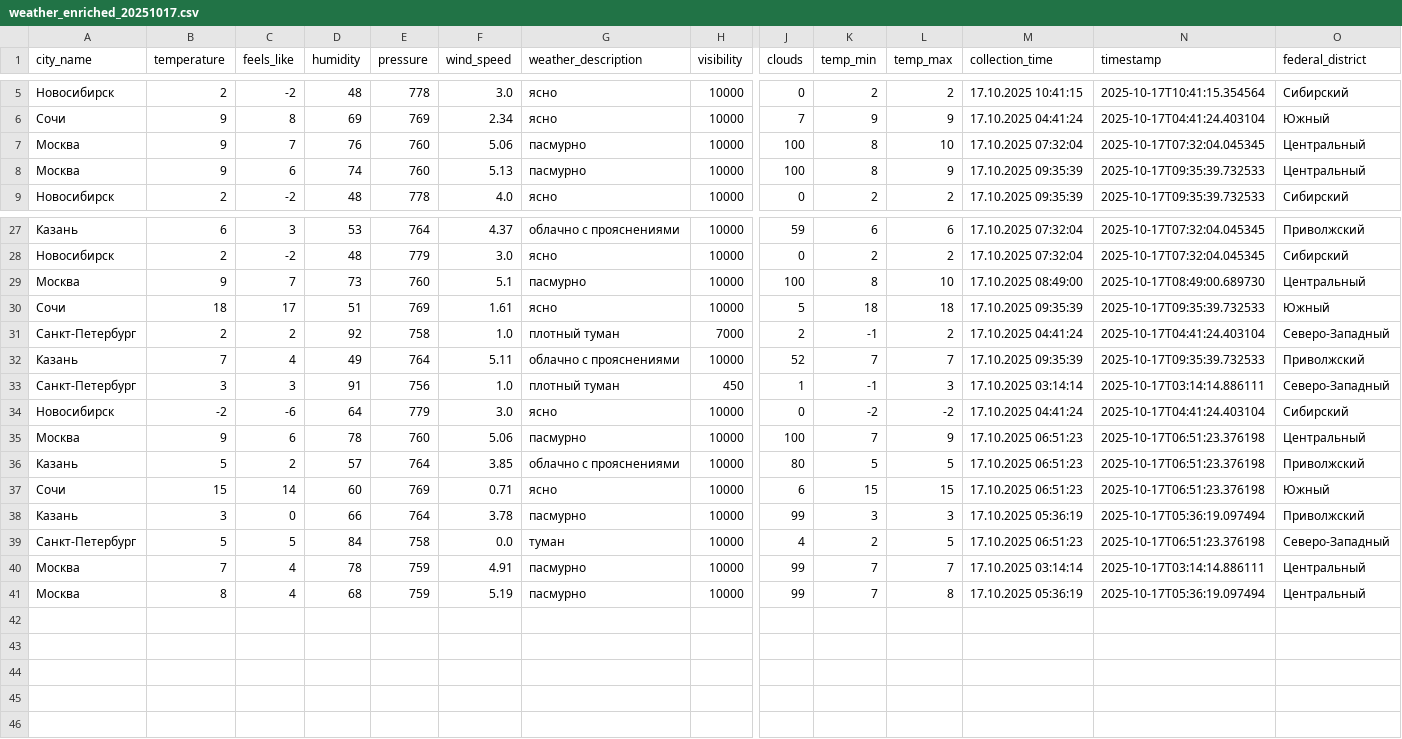
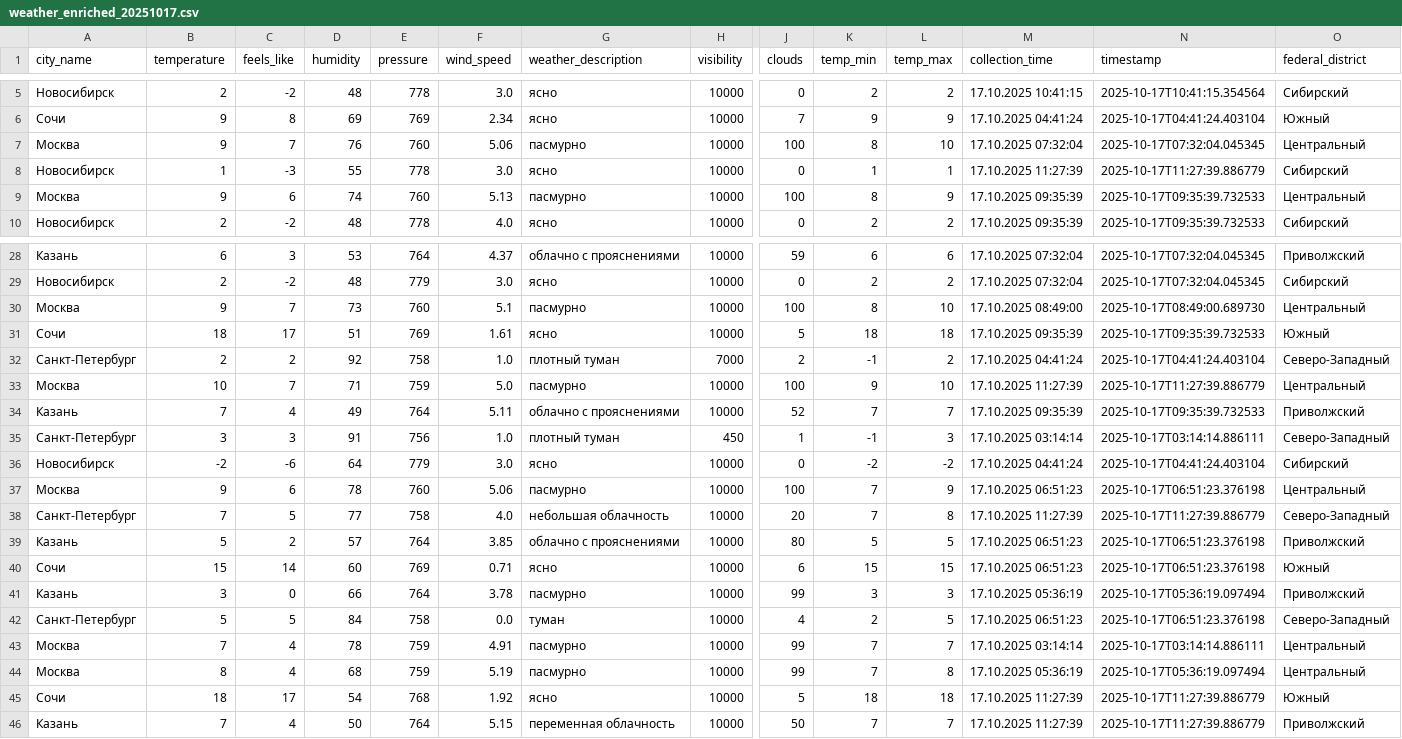
Before and after one commit to julia-JT/Weather_tourism_pipeline, a CSV file: data/enriched/weather_enriched_20251017.csv, drawn as a sheet; only a part is shown, gaps mark what is left out; rows hold the shown columns only; the diff names each change by its address in the sheet, - before the commit and + after, or states it on an @@ line.

```diff
--- a/data/enriched/weather_enriched_20251017.csv
+++ b/data/enriched/weather_enriched_20251017.csv
+row 8: Новосибирск | 1 | -3 | 55 | 778 | 3.0 | ясно | 10000 | 0 | 1 | 1 | 17.10.2025 11:27:39 | 2025-10-17T11:27:39.886779 | Сибирский
+row 33: Москва | 10 | 7 | 71 | 759 | 5.0 | пасмурно | 10000 | 100 | 9 | 10 | 17.10.2025 11:27:39 | 2025-10-17T11:27:39.886779 | Центральный
+row 38: Санкт-Петербург | 7 | 5 | 77 | 758 | 4.0 | небольшая облачность | 10000 | 20 | 7 | 8 | 17.10.2025 11:27:39 | 2025-10-17T11:27:39.886779 | Северо-Западный
+row 45: Сочи | 18 | 17 | 54 | 768 | 1.92 | ясно | 10000 | 5 | 18 | 18 | 17.10.2025 11:27:39 | 2025-10-17T11:27:39.886779 | Южный
+row 46: Казань | 7 | 4 | 50 | 764 | 5.15 | переменная облачность | 10000 | 50 | 7 | 7 | 17.10.2025 11:27:39 | 2025-10-17T11:27:39.886779 | Приволжский
```
Also changed, not shown: data/aggregated/city_tourism_rating.csv, data/aggregated/federal_districts_summary.csv, 19 other files.
